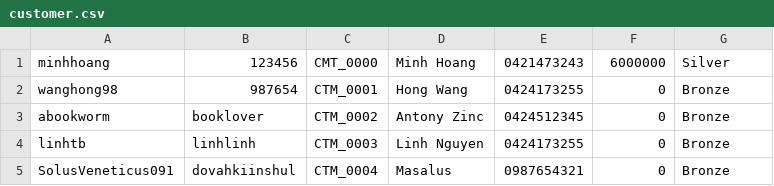
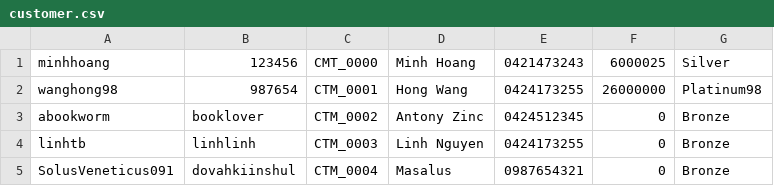
Before and after one commit to TranTuanMinh-rmit/Programing1_GroupProject, a CSV file: customer.csv, drawn as a sheet.

```diff
--- a/customer.csv
+++ b/customer.csv
@@ -1,3 +1,3 @@
-minhhoang,123456,CMT_0000,Minh Hoang,0421473243,6000000,Silver
-wanghong98,987654,CTM_0001,Hong Wang,0424173255,0,Bronze
+minhhoang,123456,CMT_0000,Minh Hoang,0421473243,6000025,Silver
+wanghong98,987654,CTM_0001,Hong Wang,0424173255,26000000,Platinum98
 abookworm,booklover,CTM_0002,Antony Zinc,0424512345,0,Bronze
```
Also changed, not shown: product.csv, 11 other files.
